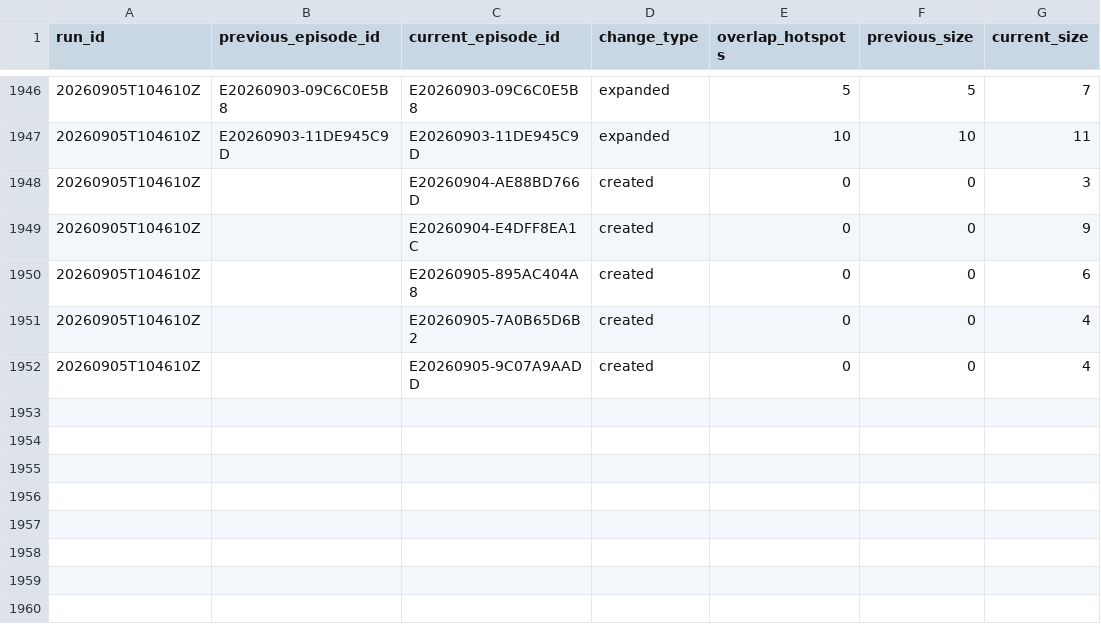
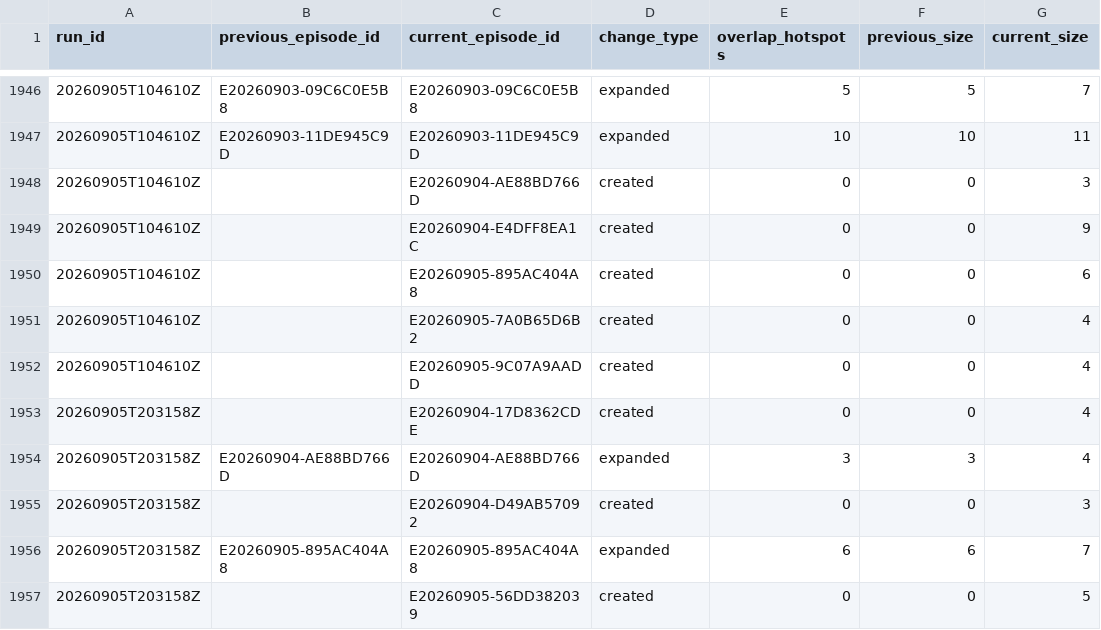
Before and after one commit to jcgomezga/puntos-calor-colombia-dashboard, a CSV file: data/episodes/episode_lineage.csv, drawn as a sheet; only a part is shown, gaps mark what is left out.

```diff
--- a/data/episodes/episode_lineage.csv
+++ b/data/episodes/episode_lineage.csv
@@ -1952 +1952,6 @@ run_id,previous_episode_id,current_episode_id,change_type,overlap_hotspots,previ
 20260905T104610Z,,E20260905-9C07A9AADD,created,0,0,4
+20260905T203158Z,,E20260904-17D8362CDE,created,0,0,4
+20260905T203158Z,E20260904-AE88BD766D,E20260904-AE88BD766D,expanded,3,3,4
+20260905T203158Z,,E20260904-D49AB57092,created,0,0,3
+20260905T203158Z,E20260905-895AC404A8,E20260905-895AC404A8,expanded,6,6,7
+20260905T203158Z,,E20260905-56DD382039,created,0,0,5
```
Also changed, not shown: data/episodes/episodes.csv, data/metadata/run_log.csv, 22 other files.
